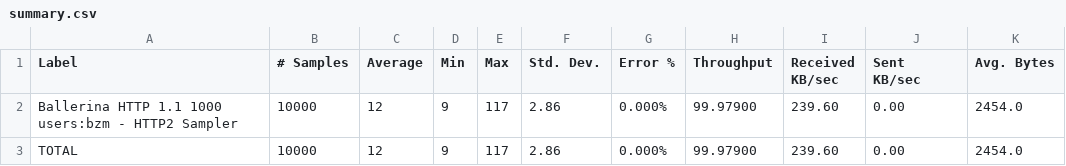
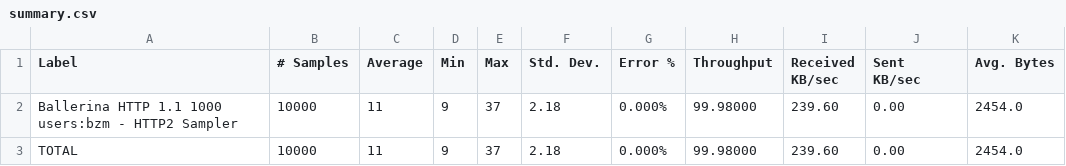
Before and after one commit to RicardoCoelho8/Ballerina_Park_Management_System, a CSV file: jmeterTests/ResultSources/1/cfg2/javaAOTHTTP1/summary.csv, drawn as a sheet.

```diff
--- a/jmeterTests/ResultSources/1/cfg2/javaAOTHTTP1/summary.csv
+++ b/jmeterTests/ResultSources/1/cfg2/javaAOTHTTP1/summary.csv
@@ -1,3 +1,3 @@
 Label,# Samples,Average,Min,Max,Std. Dev.,Error %,Throughput,Received KB/sec,Sent KB/sec,Avg. Bytes
-Ballerina HTTP 1.1 1000 users:bzm - HTTP2 Sampler,10000,12,9,117,2.86,0.000%,99.97900,239.60,0.00,2454.0
-TOTAL,10000,12,9,117,2.86,0.000%,99.97900,239.60,0.00,2454.0
+Ballerina HTTP 1.1 1000 users:bzm - HTTP2 Sampler,10000,11,9,37,2.18,0.000%,99.98000,239.60,0.00,2454.0
+TOTAL,10000,11,9,37,2.18,0.000%,99.98000,239.60,0.00,2454.0
```
Also changed, not shown: jmeterTests/ResultSources/1/cfg2/javaAOTHTTP1/aggregate.csv, 15 other files.
